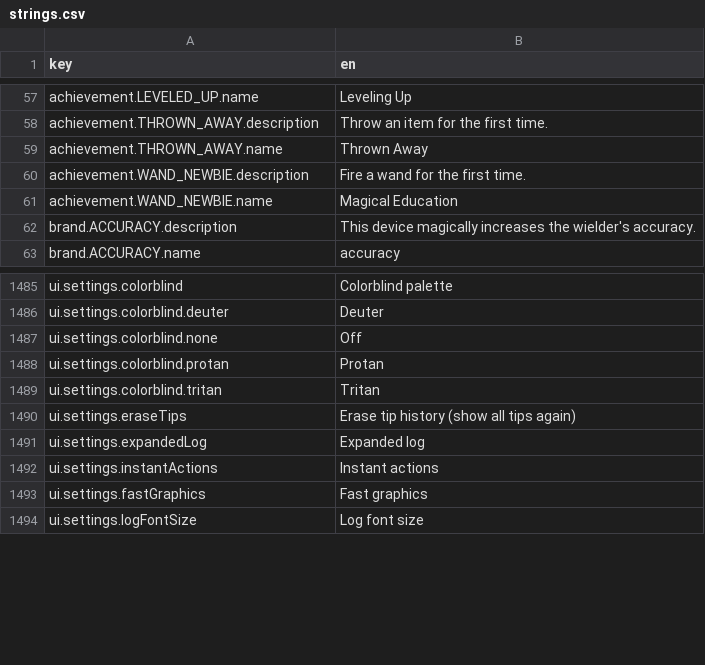
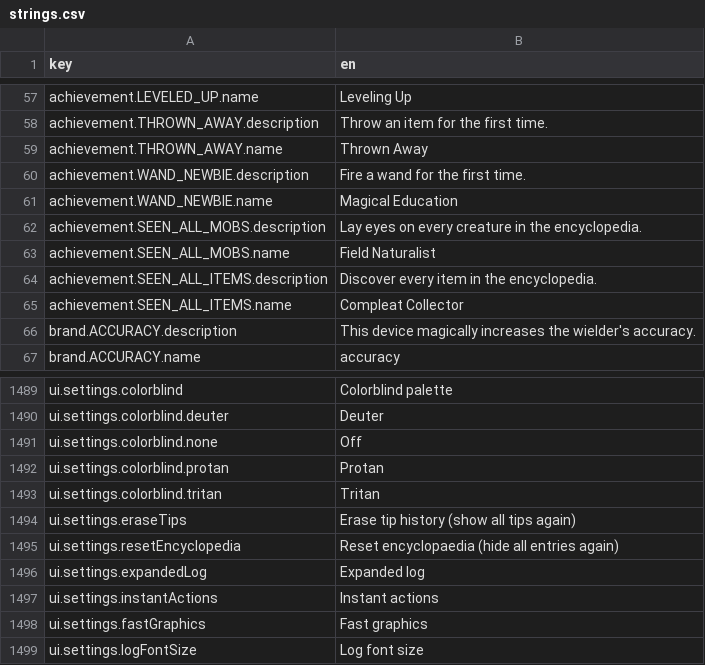
Before and after one commit to bjsp123/rl2, a CSV file: assets/data/strings.csv, drawn as a sheet; only a part is shown, gaps mark what is left out.

Commit message:
Encyclopedia seen-gating: silhouettes + masked text, reveal-all achievements, settings reset

```diff
--- a/assets/data/strings.csv
+++ b/assets/data/strings.csv
@@ -61,2 +61,6 @@ achievement.WAND_NEWBIE.description,Fire a wand for the first time.
 achievement.WAND_NEWBIE.name,Magical Education
+achievement.SEEN_ALL_MOBS.description,Lay eyes on every creature in the encyclopedia.
+achievement.SEEN_ALL_MOBS.name,Field Naturalist
+achievement.SEEN_ALL_ITEMS.description,Discover every item in the encyclopedia.
+achievement.SEEN_ALL_ITEMS.name,Compleat Collector
 brand.ACCURACY.description,This device magically increases the wielder's accuracy.
@@ -1493,2 +1497,3 @@ ui.settings.colorblind.tritan,Tritan
 ui.settings.eraseTips,Erase tip history (show all tips again)
+ui.settings.resetEncyclopedia,Reset encyclopaedia (hide all entries again)
 ui.settings.expandedLog,Expanded log
```
Also changed, not shown: 9 other files.
